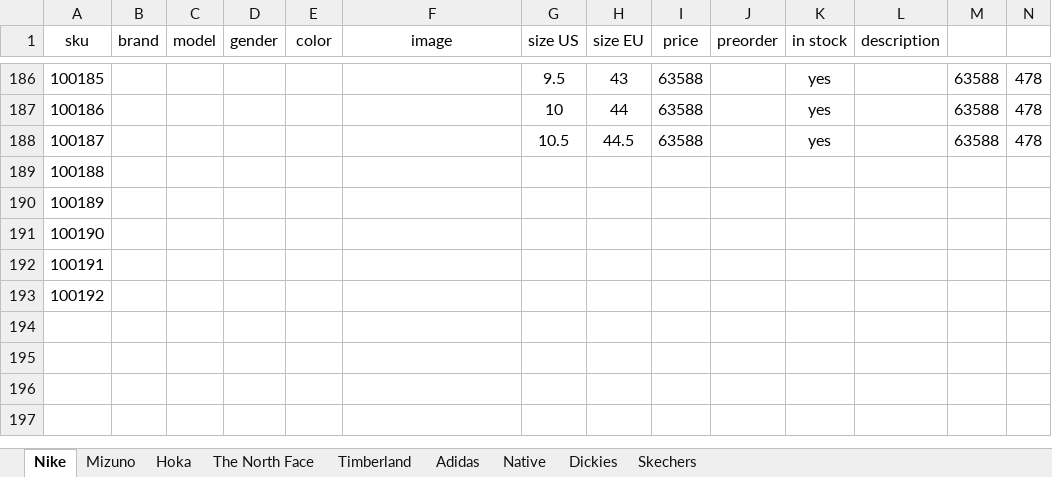
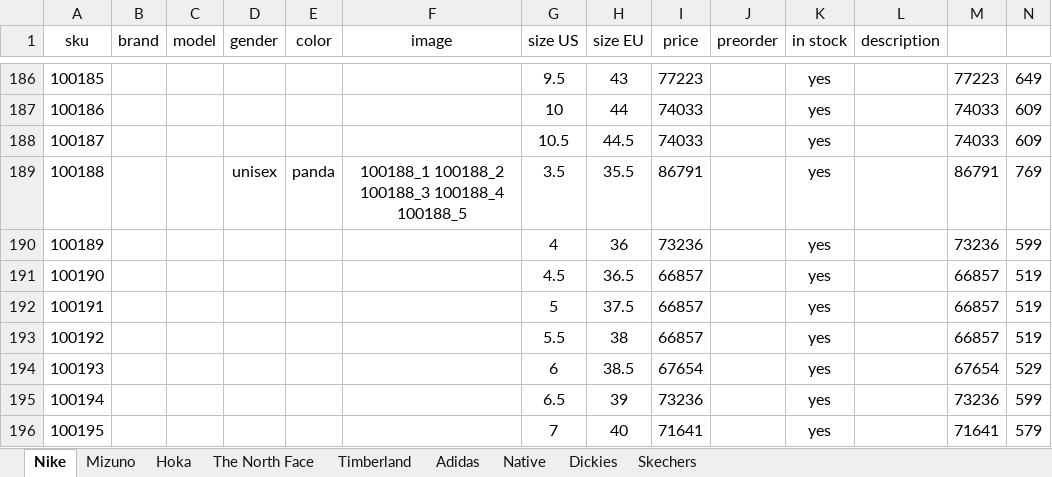
Before and after one commit to dauralio-cell/jmd_store, an Excel workbook: data/catalog.xlsx, sheet Nike, drawn as a sheet; only a part is shown, gaps mark what is left out; values as stored, in another font and other column widths than the file's, no borders; the diff covers the shown part only; the diff names each change by its address in the sheet, - before the commit and + after, or states it on an @@ line.

```diff
--- a/data/catalog.xlsx (sheet Nike)
+++ b/data/catalog.xlsx (sheet Nike)
-I186 (price): 63588
+I186 (price): 77223
-M186: 63588
+M186: 77223
-N186: 478
+N186: 649
-I187:I188 (price): 63588
+I187:I188 (price): 74033
-M187:M188: 63588
+M187:M188: 74033
-N187:N188: 478
+N187:N188: 609
-D189 (gender): (empty)
+D189 (gender): unisex
-E189 (color): (empty)
+E189 (color): panda
-F189 (image): (empty)
+F189 (image): 100188_1 100188_2 100188_3 100188_4 100188_5
-G189 (size US): (empty)
+G189 (size US): 3.5
-H189 (size EU): (empty)
+H189 (size EU): 35.5
-I189 (price): (empty)
+I189 (price): 86791
-K189:K193 (in stock): (empty)
+K189:K193 (in stock): yes
-M189: (empty)
+M189: 86791
-N189: (empty)
+N189: 769
-G190 (size US): (empty)
+G190 (size US): 4
-H190 (size EU): (empty)
+H190 (size EU): 36
-I190 (price): (empty)
+I190 (price): 73236
-M190: (empty)
+M190: 73236
-N190: (empty)
+N190: 599
-G191 (size US): (empty)
+G191 (size US): 4.5
-H191 (size EU): (empty)
+H191 (size EU): 36.5
-I191:I193 (price): (empty)
+I191:I193 (price): 66857
-M191:M193: (empty)
+M191:M193: 66857
-N191:N193: (empty)
+N191:N193: 519
-G192 (size US): (empty)
+G192 (size US): 5
-H192 (size EU): (empty)
+H192 (size EU): 37.5
-G193 (size US): (empty)
+G193 (size US): 5.5
-H193 (size EU): (empty)
+H193 (size EU): 38
+row 194: 100193 |  |  |  |  |  | 6 | 38.5 | 67654 |  | yes |  | 67654 | 529
+row 195: 100194 |  |  |  |  |  | 6.5 | 39 | 73236 |  | yes |  | 73236 | 599
+row 196: 100195 |  |  |  |  |  | 7 | 40 | 71641 |  | yes |  | 71641 | 579
```
Also changed, not shown: 7 added rows and 36 edited cells elsewhere in this sheet, 6 other files.
